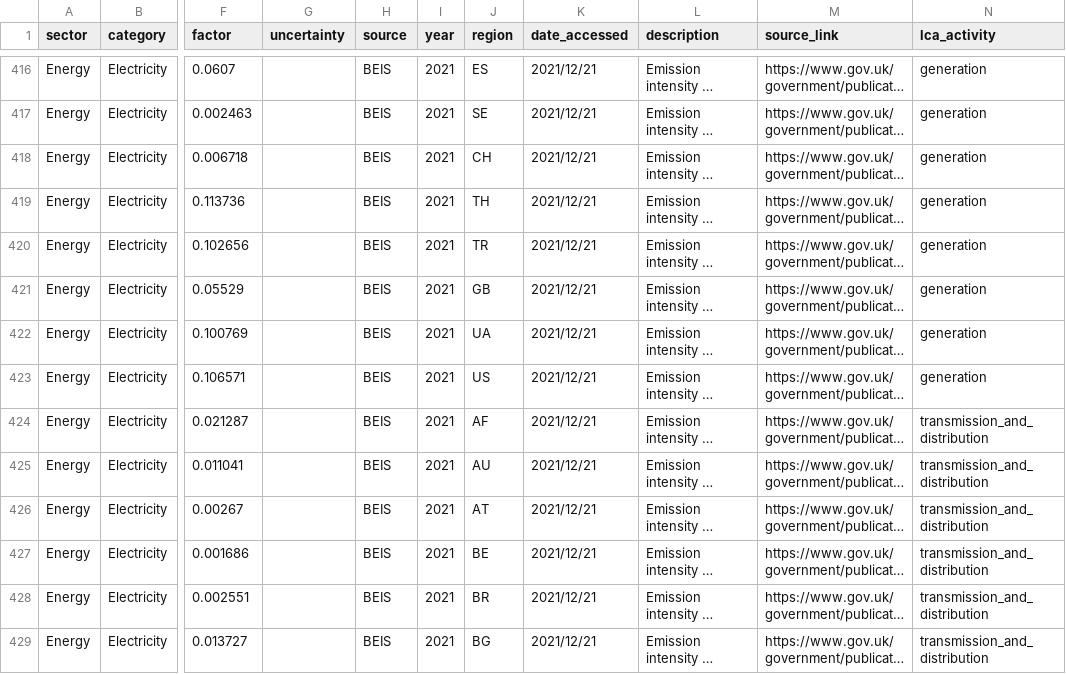
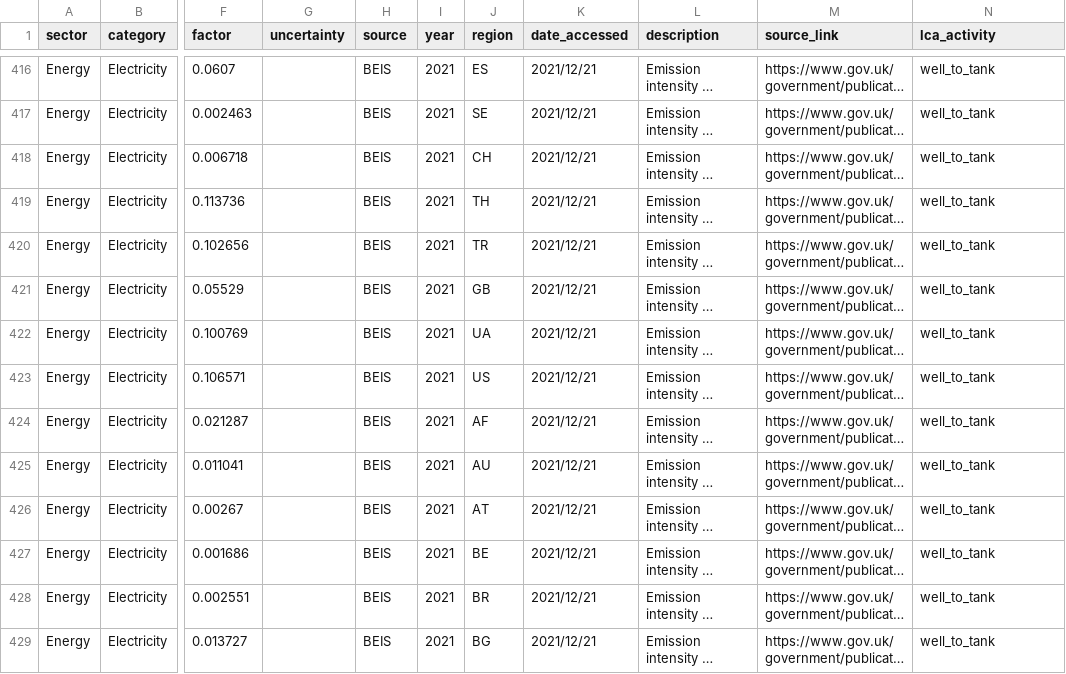
Before and after one commit to digitalronin/Open-Emission-Factors-DB, a CSV file: OpenEmissionFactorsDB.csv, drawn as a sheet; only a part is shown, gaps mark what is left out; long unchanged cells end in …; the diff covers the shown part only; the diff names each change by its address in the sheet, - before the commit and + after, or states it on an @@ line.

Commit message:
Change activity to well_to_tank

```diff
--- a/OpenEmissionFactorsDB.csv
+++ b/OpenEmissionFactorsDB.csv
-N416:N423 (lca_activity): generation
+N416:N423 (lca_activity): well_to_tank
-N424:N429 (lca_activity): transmission_and_distribution
+N424:N429 (lca_activity): well_to_tank
```
Also changed, not shown: 110 edited cells elsewhere in this file.
